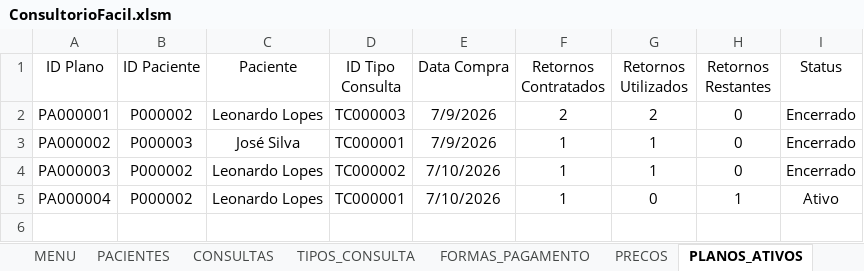
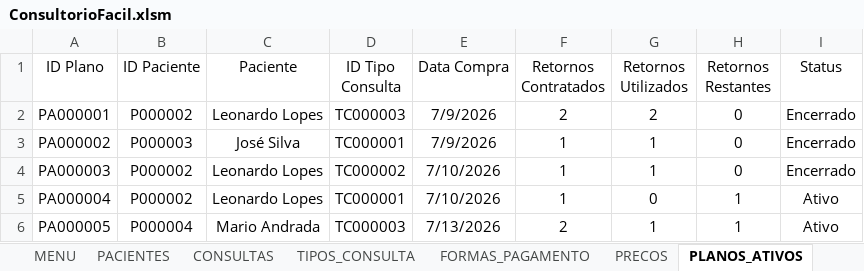
Before and after one commit to leonardo-dsl/ConsultorioFacil, an Excel workbook: Excel/ConsultorioFacil.xlsm, sheet PLANOS_ATIVOS, drawn as a sheet; values as stored, in another font and other column widths than the file's, no borders; table styles not drawn; the diff names each change by its address in the sheet, - before the commit and + after, or states it on an @@ line.

```diff
--- a/Excel/ConsultorioFacil.xlsm (sheet PLANOS_ATIVOS)
+++ b/Excel/ConsultorioFacil.xlsm (sheet PLANOS_ATIVOS)
+row 6: PA000005 | P000004 | Mario Andrada | TC000003 | 7/13/2026 | 2 | 1 | 1 | Ativo
```
Also changed, not shown: sheet CONSULTAS.
